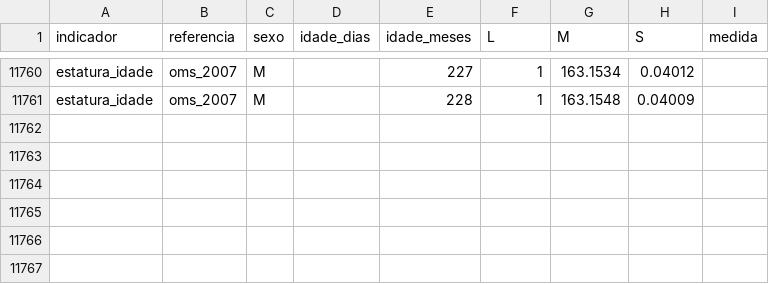
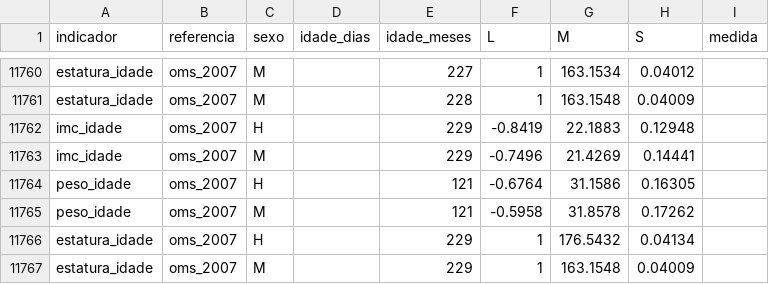
Before and after one commit to Dinossauro1223/App_clinica, a CSV file: dados/oms_lms_pediatricos.csv, drawn as a sheet; only a part is shown, gaps mark what is left out.

Commit message:
fix(pediatria): incluir âncoras LMS oficiais para interpolação

```diff
--- a/dados/oms_lms_pediatricos.csv
+++ b/dados/oms_lms_pediatricos.csv
@@ -11761 +11761,7 @@
 "estatura_idade","oms_2007","M",,228,1,163.1548,0.04009,""
+"imc_idade","oms_2007","H",,229,-0.8419,22.1883,0.12948,""
+"imc_idade","oms_2007","M",,229,-0.7496,21.4269,0.14441,""
+"peso_idade","oms_2007","H",,121,-0.6764,31.1586,0.16305,""
+"peso_idade","oms_2007","M",,121,-0.5958,31.8578,0.17262,""
+"estatura_idade","oms_2007","H",,229,1,176.5432,0.04134,""
+"estatura_idade","oms_2007","M",,229,1,163.1548,0.04009,""
```
